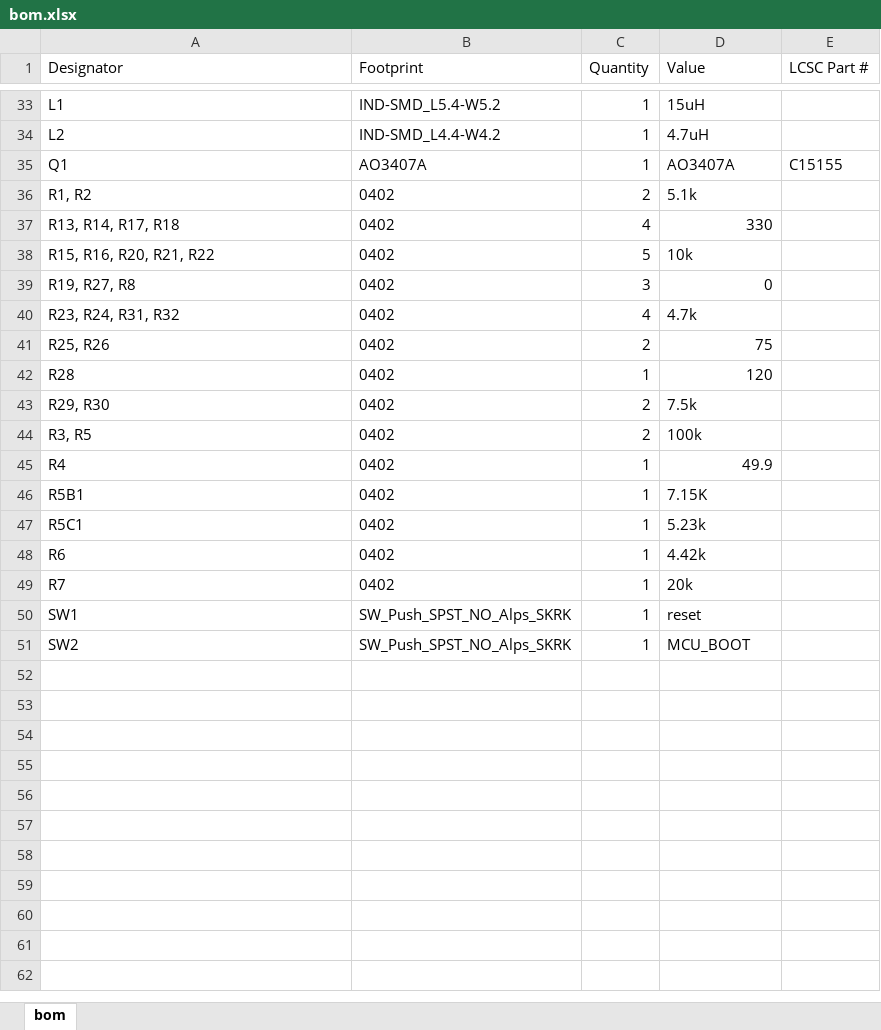
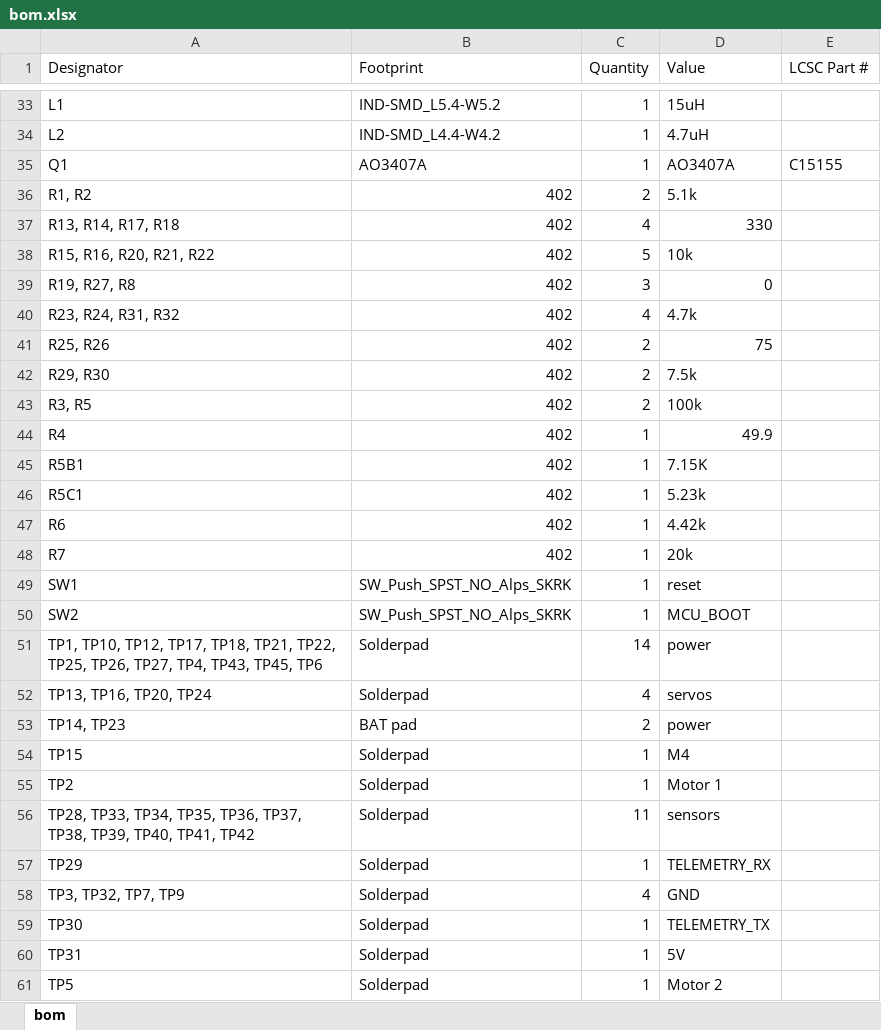
Before and after one commit to salehali22/Flight-Controller, an Excel workbook: Hardware/production/bom.xlsx, sheet bom, drawn as a sheet; only a part is shown, gaps mark what is left out; values as stored, in another font and other column widths than the file's, no borders; removed rows and columns are numbered as before the commit, all else as after; the diff covers the shown part only; the diff names each change by its address in the sheet, - before the commit and + after, or states it on an @@ line.

```diff
--- a/Hardware/production/bom.xlsx (sheet bom)
+++ b/Hardware/production/bom.xlsx (sheet bom)
-B36:B41 (Footprint): 0402
+B36:B41 (Footprint): 402
-row 42: R28 | 0402 | 1 | 120
-B42:B48 (Footprint): 0402
+B42:B48 (Footprint): 402
-row 51: (empty)
+row 51: TP1, TP10, TP12, TP17, TP18, TP21, TP22, TP25, TP26, TP27, TP4, TP43, TP45, TP6 | Solderpad | 14 | power
-row 52: (empty)
+row 52: TP13, TP16, TP20, TP24 | Solderpad | 4 | servos
-row 53: (empty)
+row 53: TP14, TP23 | BAT pad | 2 | power
-row 54: (empty)
+row 54: TP15 | Solderpad | 1 | M4
-row 55: (empty)
+row 55: TP2 | Solderpad | 1 | Motor 1
-row 56: (empty)
+row 56: TP28, TP33, TP34, TP35, TP36, TP37, TP38, TP39, TP40, TP41, TP42 | Solderpad | 11 | sensors
-row 57: (empty)
+row 57: TP29 | Solderpad | 1 | TELEMETRY_RX
-row 58: (empty)
+row 58: TP3, TP32, TP7, TP9 | Solderpad | 4 | GND
-row 59: (empty)
+row 59: TP30 | Solderpad | 1 | TELEMETRY_TX
-row 60: (empty)
+row 60: TP31 | Solderpad | 1 | 5V
-row 61: (empty)
+row 61: TP5 | Solderpad | 1 | Motor 2
```
Also changed, not shown: 20 edited cells elsewhere in this sheet, Hardware/production/designators.xlsx, Hardware/production/positions.xlsx, 10 other files.
